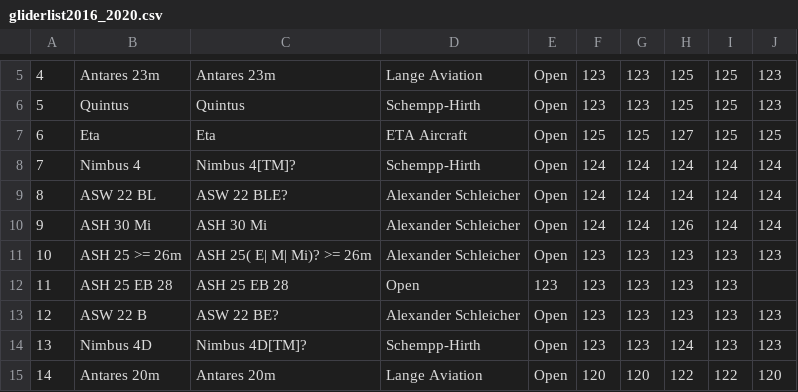
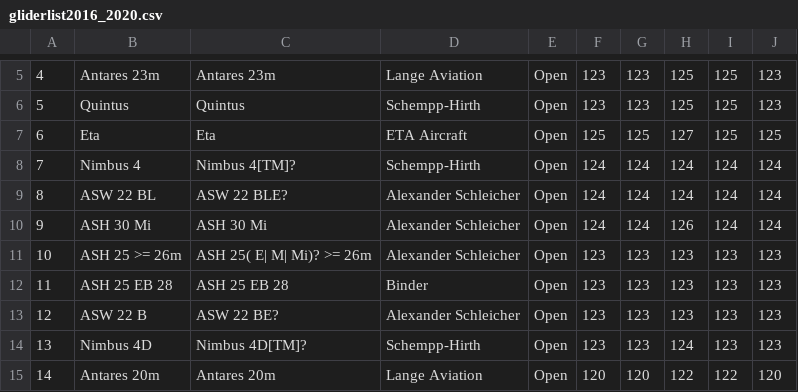
Before and after one commit to weglide/GliderList, a CSV file: gliderlist2016_2020.csv, drawn as a sheet; only a part is shown, gaps mark what is left out; the diff names each change by its address in the sheet, - before the commit and + after, or states it on an @@ line.

Commit message:
Binder added for EB28

```diff
--- a/gliderlist2016_2020.csv
+++ b/gliderlist2016_2020.csv
-D12: Open
+D12: Binder
-E12: 123
+E12: Open
-J12: (empty)
+J12: 123
```
